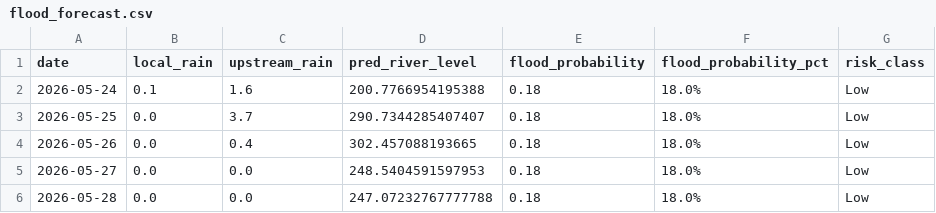
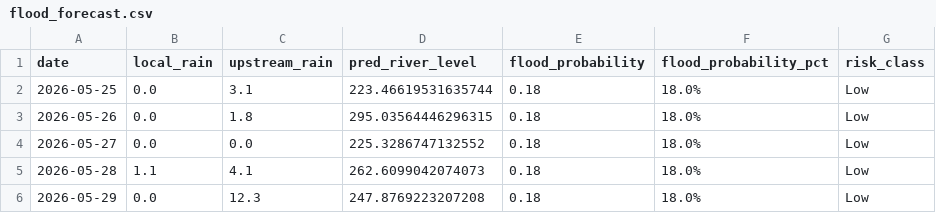
Before and after one commit to jajoojay/Matsya-Flood-detector, a CSV file: backend/flood_detector/flood_forecast.csv, drawn as a sheet.

```diff
--- a/backend/flood_detector/flood_forecast.csv
+++ b/backend/flood_detector/flood_forecast.csv
@@ -1,6 +1,6 @@
 date,local_rain,upstream_rain,pred_river_level,flood_probability,flood_probability_pct,risk_class
-2026-05-24,0.1,1.6,200.7766954195388,0.18,18.0%,Low
-2026-05-25,0.0,3.7,290.7344285407407,0.18,18.0%,Low
-2026-05-26,0.0,0.4,302.457088193665,0.18,18.0%,Low
-2026-05-27,0.0,0.0,248.5404591597953,0.18,18.0%,Low
-2026-05-28,0.0,0.0,247.07232767777788,0.18,18.0%,Low
+2026-05-25,0.0,3.1,223.46619531635744,0.18,18.0%,Low
+2026-05-26,0.0,1.8,295.03564446296315,0.18,18.0%,Low
+2026-05-27,0.0,0.0,225.3286747132552,0.18,18.0%,Low
+2026-05-28,1.1,4.1,262.6099042074073,0.18,18.0%,Low
+2026-05-29,0.0,12.3,247.8769223207208,0.18,18.0%,Low
```
Also changed, not shown: backend/csv_generator/flood_prediction.csv, 3 other files.
